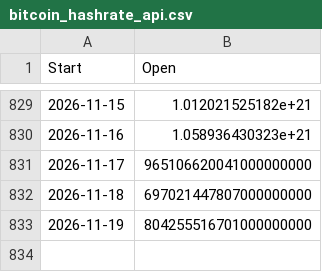
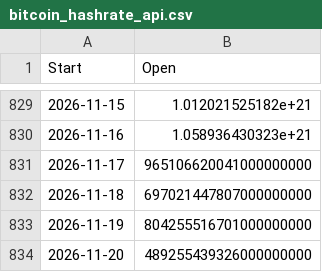
Before and after one commit to whenkas/whenkas.github.io, a CSV file: public/data/bitcoin_hashrate_api.csv, drawn as a sheet; only a part is shown, gaps mark what is left out; the diff names each change by its address in the sheet, - before the commit and + after, or states it on an @@ line.

```diff
--- a/public/data/bitcoin_hashrate_api.csv
+++ b/public/data/bitcoin_hashrate_api.csv
+row 834: 2026-11-20 | 489255439326000000000
```
Also changed, not shown: public/data/kaspa_hashrate_api.csv, public/data/kaspa_prices_btc_api.csv.
